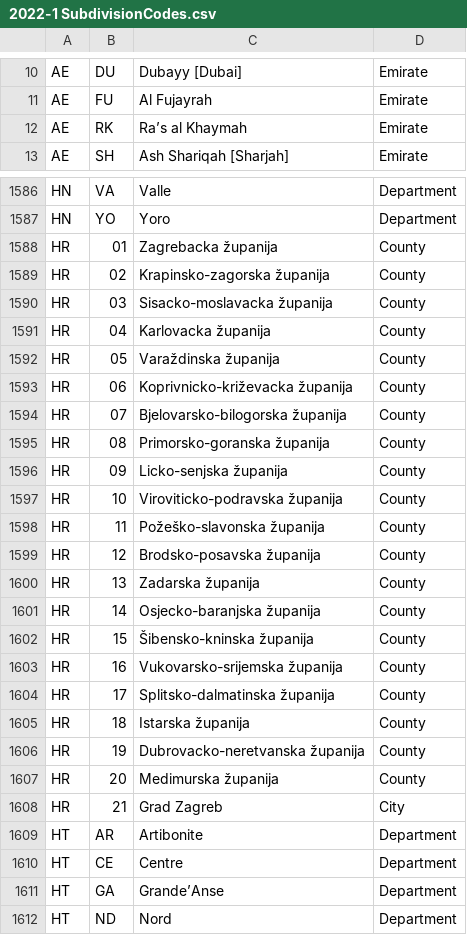
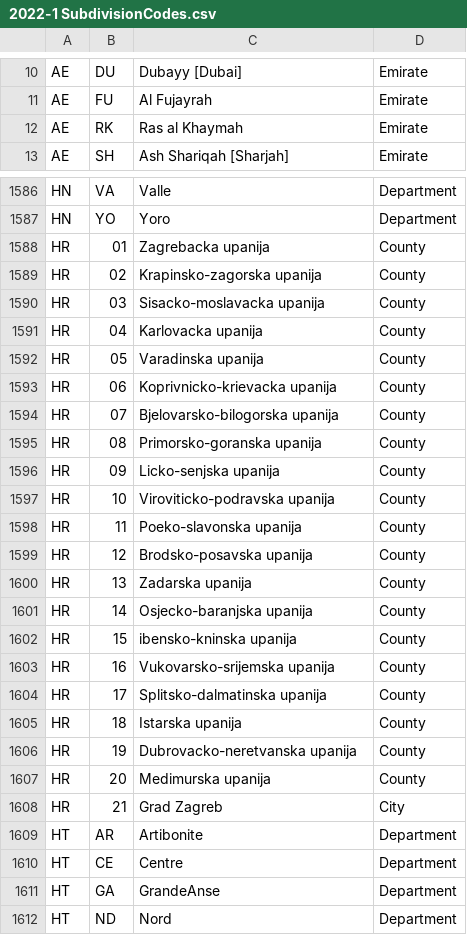
Before and after one commit to Open-Earth-Foundation/OpenClimate-UNLOCODE, a CSV file: loc221csv/2022-1 SubdivisionCodes.csv, drawn as a sheet; only a part is shown, gaps mark what is left out; the diff covers the shown part only; the diff names each change by its address in the sheet, - before the commit and + after, or states it on an @@ line.

Commit message:
chore(utf8): subdivs
Signed-off-by: Evan Prodromou <evan@openearth.org>

```diff
--- a/loc221csv/2022-1 SubdivisionCodes.csv
+++ b/loc221csv/2022-1 SubdivisionCodes.csv
-C12: Ra’s al Khaymah
+C12: Ras al Khaymah
-C1588: Zagrebacka županija
+C1588: Zagrebacka upanija
-C1589: Krapinsko-zagorska županija
+C1589: Krapinsko-zagorska upanija
-C1590: Sisacko-moslavacka županija
+C1590: Sisacko-moslavacka upanija
-C1591: Karlovacka županija
+C1591: Karlovacka upanija
-C1592: Varaždinska županija
+C1592: Varadinska upanija
-C1593: Koprivnicko-križevacka županija
+C1593: Koprivnicko-krievacka upanija
-C1594: Bjelovarsko-bilogorska županija
+C1594: Bjelovarsko-bilogorska upanija
-C1595: Primorsko-goranska županija
+C1595: Primorsko-goranska upanija
-C1596: Licko-senjska županija
+C1596: Licko-senjska upanija
-C1597: Viroviticko-podravska županija
+C1597: Viroviticko-podravska upanija
-C1598: Požeško-slavonska županija
+C1598: Poeko-slavonska upanija
-C1599: Brodsko-posavska županija
+C1599: Brodsko-posavska upanija
-C1600: Zadarska županija
+C1600: Zadarska upanija
-C1601: Osjecko-baranjska županija
+C1601: Osjecko-baranjska upanija
-C1602: Šibensko-kninska županija
+C1602: ibensko-kninska upanija
-C1603: Vukovarsko-srijemska županija
+C1603: Vukovarsko-srijemska upanija
-C1604: Splitsko-dalmatinska županija
+C1604: Splitsko-dalmatinska upanija
-C1605: Istarska županija
+C1605: Istarska upanija
-C1606: Dubrovacko-neretvanska županija
+C1606: Dubrovacko-neretvanska upanija
-C1607: Medimurska županija
+C1607: Medimurska upanija
-C1611: Grande’Anse
+C1611: GrandeAnse
```
Also changed, not shown: 143 edited cells elsewhere in this file.
